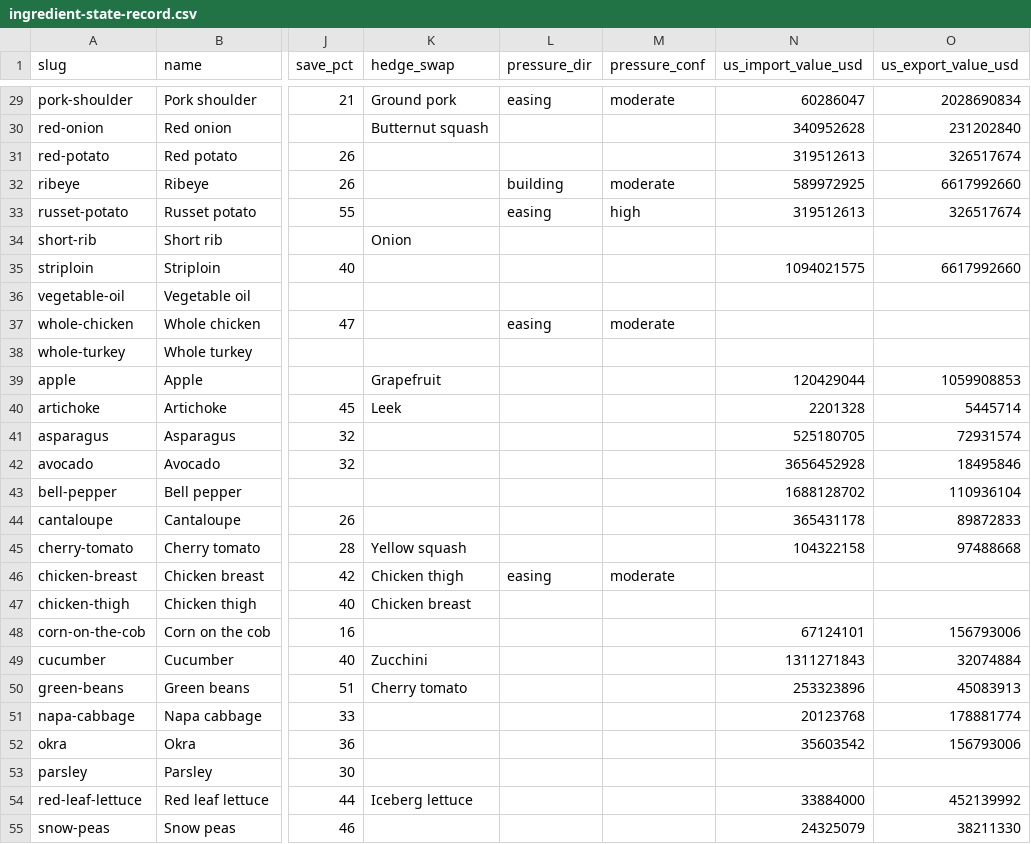
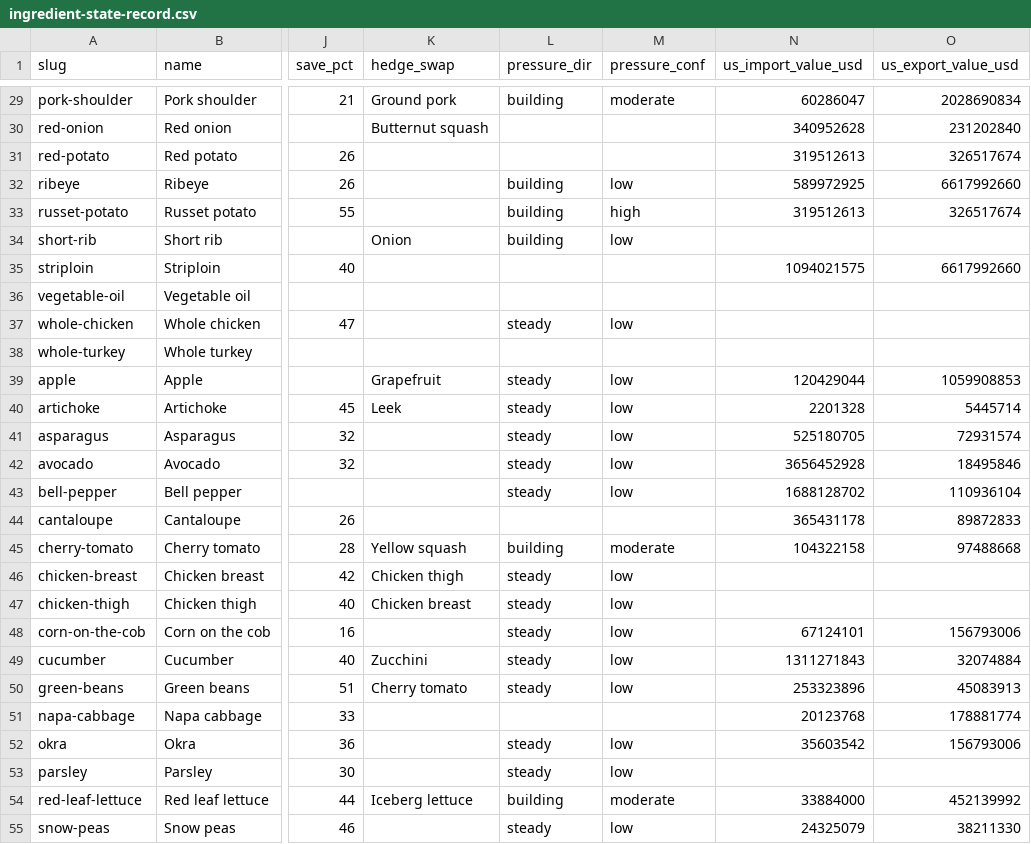
Before and after one commit to Donwonmagic/potentially-profitable, a CSV file: cost-index/ingredient-state-record.csv, drawn as a sheet; only a part is shown, gaps mark what is left out; the diff covers the shown part only; the diff names each change by its address in the sheet, - before the commit and + after, or states it on an @@ line.

```diff
--- a/cost-index/ingredient-state-record.csv
+++ b/cost-index/ingredient-state-record.csv
-L29 (pressure_dir): easing
+L29 (pressure_dir): building
-M32 (pressure_conf): moderate
+M32 (pressure_conf): low
-L33 (pressure_dir): easing
+L33 (pressure_dir): building
-L34 (pressure_dir): (empty)
+L34 (pressure_dir): building
-M34 (pressure_conf): (empty)
+M34 (pressure_conf): low
-L37 (pressure_dir): easing
+L37 (pressure_dir): steady
-M37 (pressure_conf): moderate
+M37 (pressure_conf): low
-L39:L43 (pressure_dir): (empty)
+L39:L43 (pressure_dir): steady
-M39:M43 (pressure_conf): (empty)
+M39:M43 (pressure_conf): low
-L45 (pressure_dir): (empty)
+L45 (pressure_dir): building
-M45 (pressure_conf): (empty)
+M45 (pressure_conf): moderate
-L46 (pressure_dir): easing
+L46 (pressure_dir): steady
-M46 (pressure_conf): moderate
+M46 (pressure_conf): low
-L47:L50 (pressure_dir): (empty)
+L47:L50 (pressure_dir): steady
-M47:M50 (pressure_conf): (empty)
+M47:M50 (pressure_conf): low
-L52:L53 (pressure_dir): (empty)
+L52:L53 (pressure_dir): steady
-M52:M53 (pressure_conf): (empty)
+M52:M53 (pressure_conf): low
-L54 (pressure_dir): (empty)
+L54 (pressure_dir): building
-M54 (pressure_conf): (empty)
+M54 (pressure_conf): moderate
-L55 (pressure_dir): (empty)
+L55 (pressure_dir): steady
-M55 (pressure_conf): (empty)
+M55 (pressure_conf): low
```
Also changed, not shown: 90 edited cells elsewhere in this file, 30 other files.
